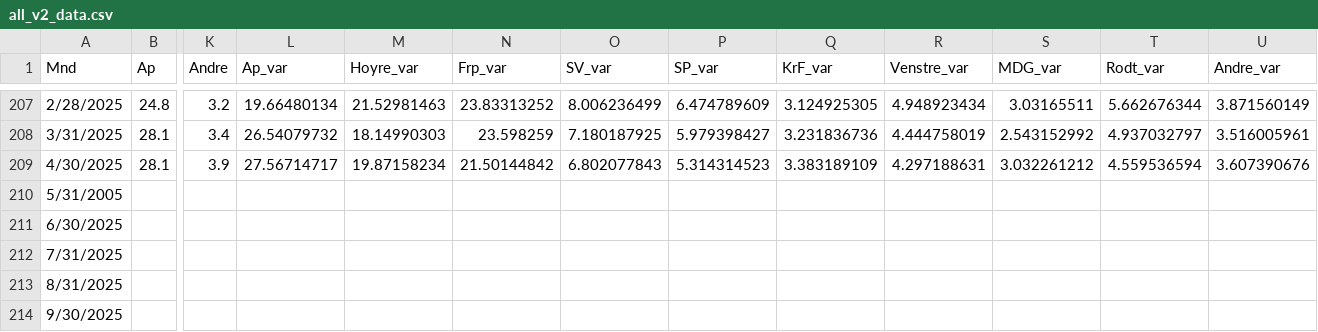
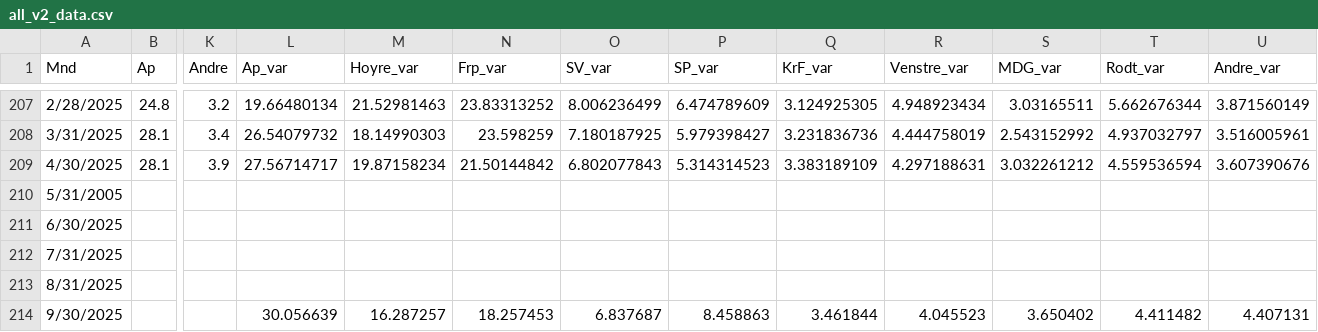
Before and after one commit to jensmorten/onesixtynine, a CSV file: data/all_v2_data.csv, drawn as a sheet; only a part is shown, gaps mark what is left out; the diff names each change by its address in the sheet, - before the commit and + after, or states it on an @@ line.

Commit message:
wrk

```diff
--- a/data/all_v2_data.csv
+++ b/data/all_v2_data.csv
-L214 (Ap_var): (empty)
+L214 (Ap_var): 30.056639
-M214 (Hoyre_var): (empty)
+M214 (Hoyre_var): 16.287257
-N214 (Frp_var): (empty)
+N214 (Frp_var): 18.257453
-O214 (SV_var): (empty)
+O214 (SV_var): 6.837687
-P214 (SP_var): (empty)
+P214 (SP_var): 8.458863
-Q214 (KrF_var): (empty)
+Q214 (KrF_var): 3.461844
-R214 (Venstre_var): (empty)
+R214 (Venstre_var): 4.045523
-S214 (MDG_var): (empty)
+S214 (MDG_var): 3.650402
-T214 (Rodt_var): (empty)
+T214 (Rodt_var): 4.411482
-U214 (Andre_var): (empty)
+U214 (Andre_var): 4.407131
```
